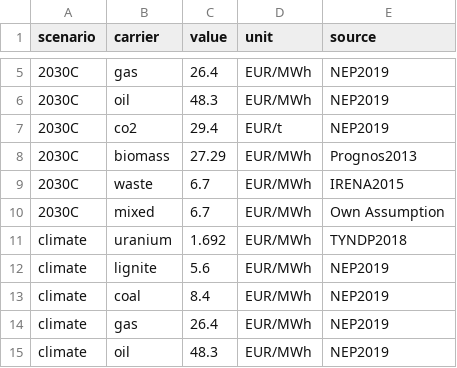
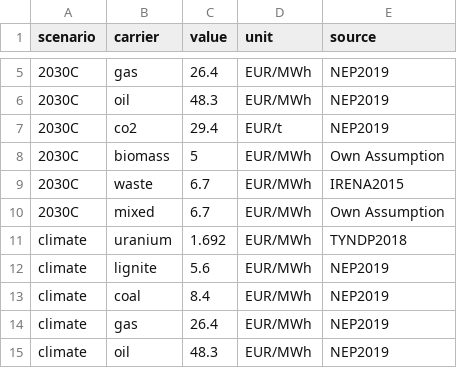
Before and after one commit to ZNES-datapackages/angus-input-data, a CSV file: carrier/carrier-cost.csv, drawn as a sheet; only a part is shown, gaps mark what is left out.

Commit message:
reduce biomass cost

```diff
--- a/carrier/carrier-cost.csv
+++ b/carrier/carrier-cost.csv
@@ -7,3 +7,3 @@ scenario,carrier,value,unit,source
 2030C,co2,29.4,EUR/t,NEP2019
-2030C,biomass,27.29,EUR/MWh,Prognos2013
+2030C,biomass,5,EUR/MWh,Own Assumption
 2030C,waste,6.7,EUR/MWh,IRENA2015
```
